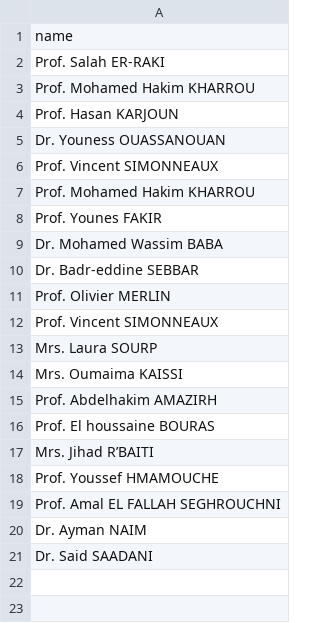
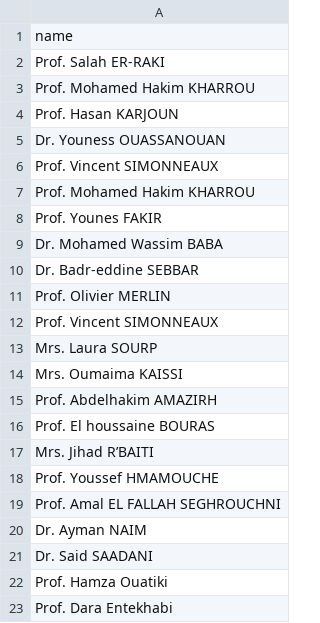
Before and after one commit to elhachimi-ch/personal_website, a CSV file: assets/data/coauthors.csv, drawn as a sheet.

```diff
--- a/assets/data/coauthors.csv
+++ b/assets/data/coauthors.csv
@@ -21 +21,3 @@ Dr. Ayman NAIM,
 Dr. Said SAADANI
+Prof. Hamza Ouatiki
+Prof. Dara Entekhabi
```
Also changed, not shown: 1 other file.
